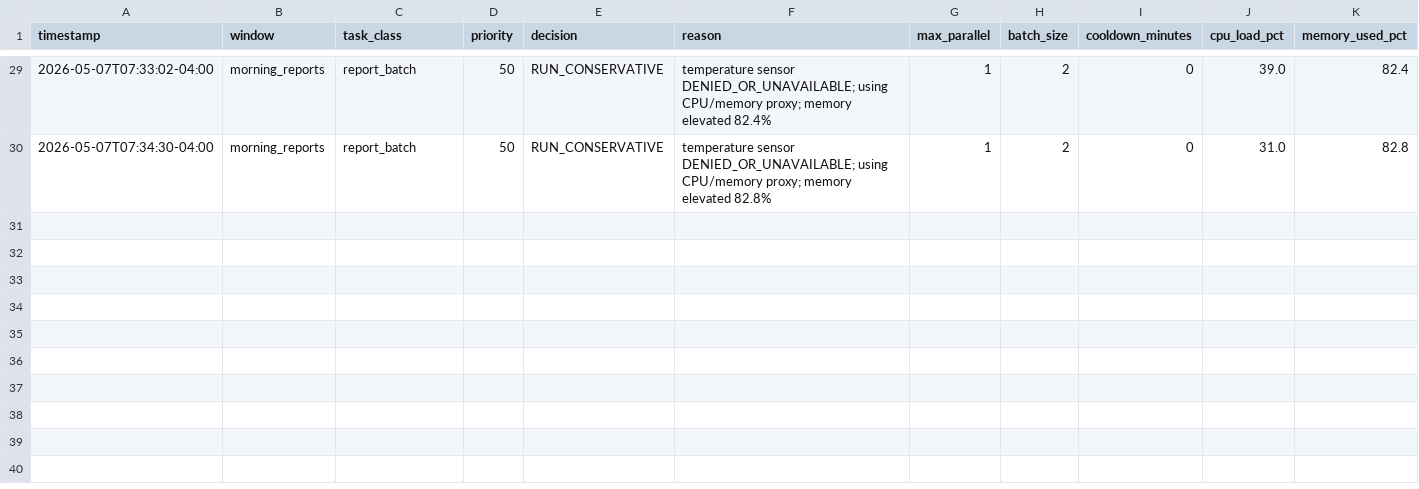
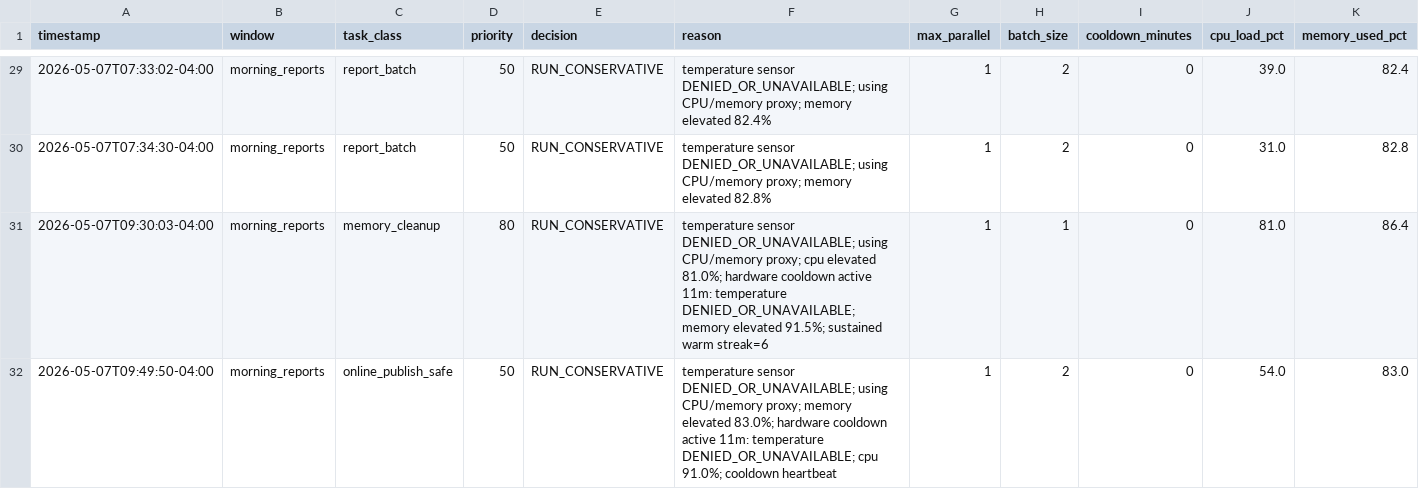
Before and after one commit to rexxu024-arch/Difi_auto_factory, a CSV file: Database/System_Resource_Allocation.csv, drawn as a sheet; only a part is shown, gaps mark what is left out; rows hold the shown columns only; the diff names each change by its address in the sheet, - before the commit and + after, or states it on an @@ line.

```diff
--- a/Database/System_Resource_Allocation.csv
+++ b/Database/System_Resource_Allocation.csv
+row 31: 2026-05-07T09:30:03-04:00 | morning_reports | memory_cleanup | 80 | RUN_CONSERVATIVE | temperature sensor DENIED_OR_UNAVAILABLE; using CPU/memory proxy; cpu elevated 81.0%; hardware cooldown active 11m: temperature DENIED_OR_UNAVAILABLE; memory elevated 91.5%; sustained warm streak=6 | 1 | 1 | 0 | 81.0 | 86.4
+row 32: 2026-05-07T09:49:50-04:00 | morning_reports | online_publish_safe | 50 | RUN_CONSERVATIVE | temperature sensor DENIED_OR_UNAVAILABLE; using CPU/memory proxy; memory elevated 83.0%; hardware cooldown active 11m: temperature DENIED_OR_UNAVAILABLE; cpu 91.0%; cooldown heartbeat | 1 | 2 | 0 | 54.0 | 83.0
```
Also changed, not shown: Database/Etsy_API_Status_Log.csv, Database/Factory_Backlog.csv, 39 other files.
